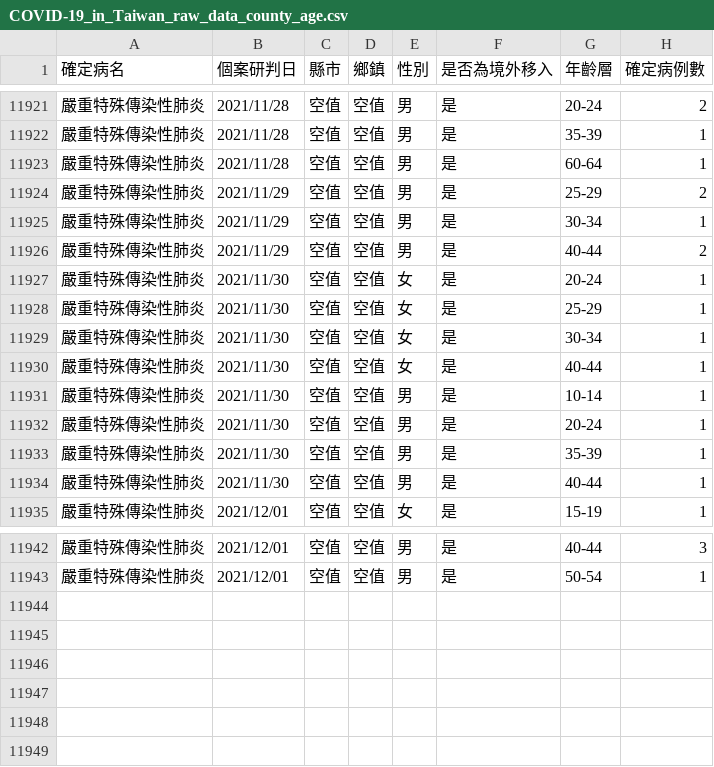
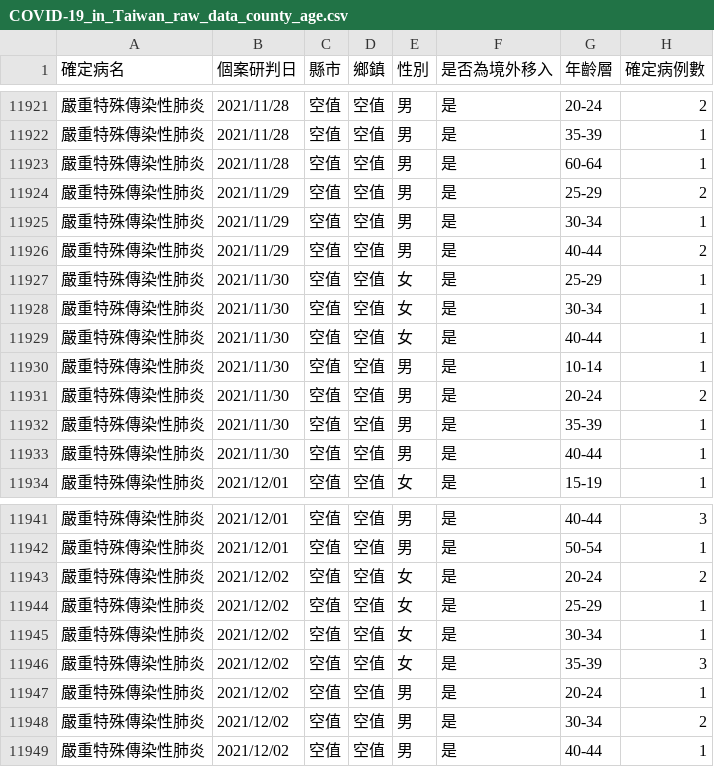
Before and after one commit to Linc-tw/COVID_breakdown, a CSV file: raw_data/COVID-19_in_Taiwan_raw_data_county_age.csv, drawn as a sheet; only a part is shown, gaps mark what is left out.

Commit message:
Automatic data update

```diff
--- a/raw_data/COVID-19_in_Taiwan_raw_data_county_age.csv
+++ b/raw_data/COVID-19_in_Taiwan_raw_data_county_age.csv
@@ -11926,3 +11926,2 @@
 嚴重特殊傳染性肺炎,2021/11/29,空值,空值,男,是,40-44,2
-嚴重特殊傳染性肺炎,2021/11/30,空值,空值,女,是,20-24,1
 嚴重特殊傳染性肺炎,2021/11/30,空值,空值,女,是,25-29,1
@@ -11931,3 +11930,3 @@
 嚴重特殊傳染性肺炎,2021/11/30,空值,空值,男,是,10-14,1
-嚴重特殊傳染性肺炎,2021/11/30,空值,空值,男,是,20-24,1
+嚴重特殊傳染性肺炎,2021/11/30,空值,空值,男,是,20-24,2
 嚴重特殊傳染性肺炎,2021/11/30,空值,空值,男,是,35-39,1
@@ -11943 +11942,8 @@
 嚴重特殊傳染性肺炎,2021/12/01,空值,空值,男,是,50-54,1
+嚴重特殊傳染性肺炎,2021/12/02,空值,空值,女,是,20-24,2
+嚴重特殊傳染性肺炎,2021/12/02,空值,空值,女,是,25-29,1
+嚴重特殊傳染性肺炎,2021/12/02,空值,空值,女,是,30-34,1
+嚴重特殊傳染性肺炎,2021/12/02,空值,空值,女,是,35-39,3
+嚴重特殊傳染性肺炎,2021/12/02,空值,空值,男,是,20-24,1
+嚴重特殊傳染性肺炎,2021/12/02,空值,空值,男,是,30-34,2
+嚴重特殊傳染性肺炎,2021/12/02,空值,空值,男,是,40-44,1
```
Also changed, not shown: processed_data/2021/local_case_per_county.csv, processed_data/2021/vaccination_by_brand.csv, 52 other files.
